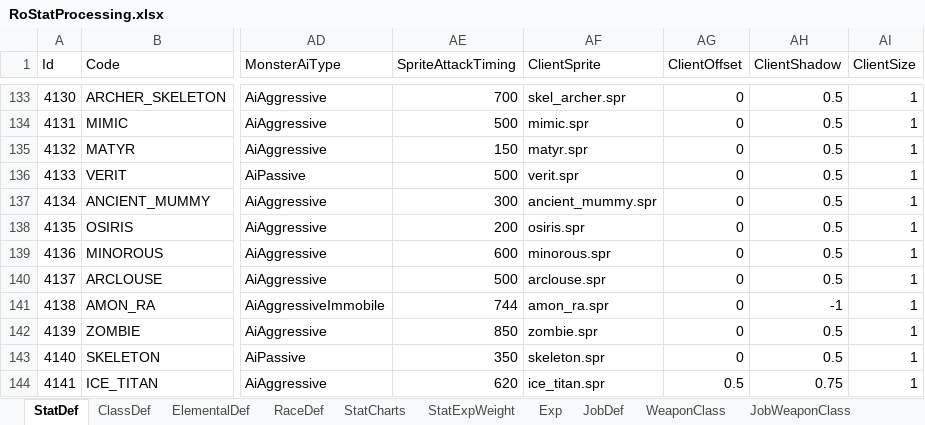
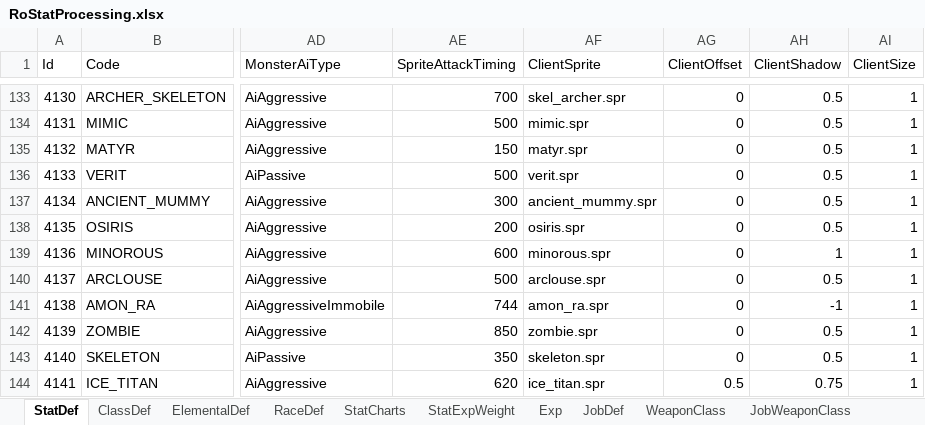
Before and after one commit to Doddler/RagnarokRebuildTcp, an Excel workbook: Other/RoStatProcessing.xlsx, sheet StatDef, drawn as a sheet; only a part is shown, gaps mark what is left out; values as stored, in another font and other column widths than the file's, no borders; the diff covers the shown part only; the diff names each change by its address in the sheet, - before the commit and + after, or states it on an @@ line.

```diff
--- a/Other/RoStatProcessing.xlsx (sheet StatDef)
+++ b/Other/RoStatProcessing.xlsx (sheet StatDef)
-AH139 (ClientShadow): 0.5
+AH139 (ClientShadow): 1
```
Also changed, not shown: 23 edited cells elsewhere in this sheet, sheet ClassDef, 33 other files.
